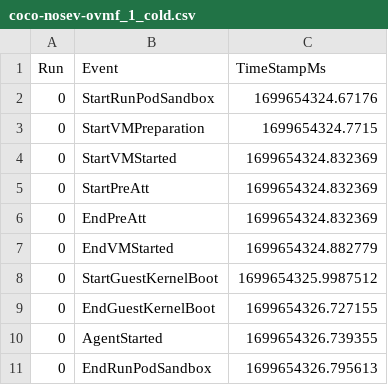
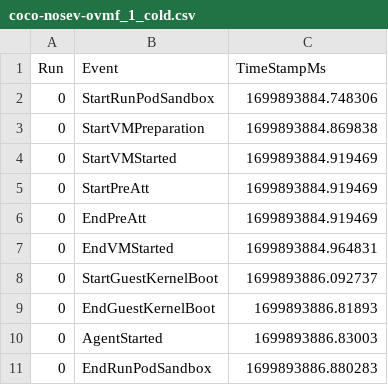
Before and after one commit to coco-serverless/coco-serverless, a CSV file: eval/results/vm-detail/coco-nosev-ovmf_1_cold.csv, drawn as a sheet.

Commit message:
eval: better baseline clean-up

```diff
--- a/eval/results/vm-detail/coco-nosev-ovmf_1_cold.csv
+++ b/eval/results/vm-detail/coco-nosev-ovmf_1_cold.csv
@@ -1,11 +1,11 @@
 Run,Event,TimeStampMs
-0,StartRunPodSandbox,1699654324.67176
-0,StartVMPreparation,1699654324.7715
-0,StartVMStarted,1699654324.832369
-0,StartPreAtt,1699654324.832369
-0,EndPreAtt,1699654324.832369
-0,EndVMStarted,1699654324.882779
-0,StartGuestKernelBoot,1699654325.9987512
-0,EndGuestKernelBoot,1699654326.727155
-0,AgentStarted,1699654326.739355
-0,EndRunPodSandbox,1699654326.795613
+0,StartRunPodSandbox,1699893884.748306
+0,StartVMPreparation,1699893884.869838
+0,StartVMStarted,1699893884.919469
+0,StartPreAtt,1699893884.919469
+0,EndPreAtt,1699893884.919469
+0,EndVMStarted,1699893884.964831
+0,StartGuestKernelBoot,1699893886.092737
+0,EndGuestKernelBoot,1699893886.81893
+0,AgentStarted,1699893886.83003
+0,EndRunPodSandbox,1699893886.880283
```
Also changed, not shown: 13 other files.
